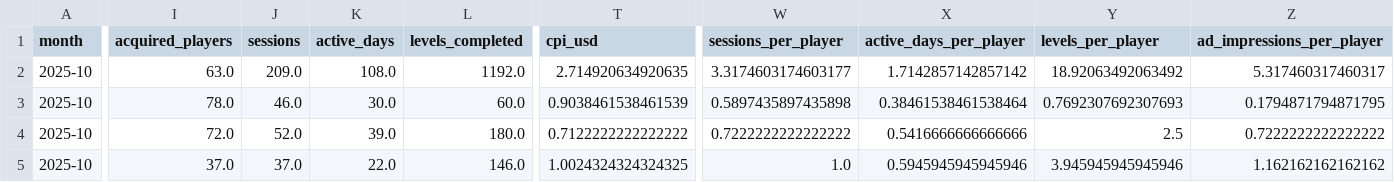
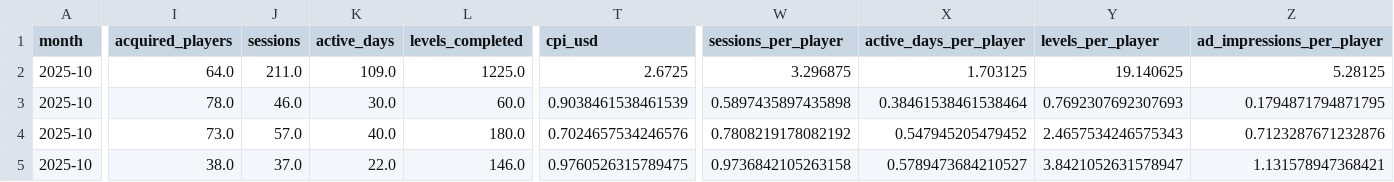
Before and after one commit to Nirmitk1311/Mobile_Game_Marketing_Analytics_Portfolio, a CSV file: outputs/analysis/2025-10/creative_summary.csv, drawn as a sheet; only a part is shown, gaps mark what is left out; the diff covers the shown part only; the diff names each change by its address in the sheet, - before the commit and + after, or states it on an @@ line.

```diff
--- a/outputs/analysis/2025-10/creative_summary.csv
+++ b/outputs/analysis/2025-10/creative_summary.csv
-I2 (acquired_players): 63.0
+I2 (acquired_players): 64.0
-J2 (sessions): 209.0
+J2 (sessions): 211.0
-K2 (active_days): 108.0
+K2 (active_days): 109.0
-L2 (levels_completed): 1192.0
+L2 (levels_completed): 1225.0
-T2 (cpi_usd): 2.714920634920635
+T2 (cpi_usd): 2.6725
-W2 (sessions_per_player): 3.3174603174603177
+W2 (sessions_per_player): 3.296875
-X2 (active_days_per_player): 1.7142857142857142
+X2 (active_days_per_player): 1.703125
-Y2 (levels_per_player): 18.92063492063492
+Y2 (levels_per_player): 19.140625
-Z2 (ad_impressions_per_player): 5.317460317460317
+Z2 (ad_impressions_per_player): 5.28125
-I4 (acquired_players): 72.0
+I4 (acquired_players): 73.0
-J4 (sessions): 52.0
+J4 (sessions): 57.0
-K4 (active_days): 39.0
+K4 (active_days): 40.0
-T4 (cpi_usd): 0.7122222222222222
+T4 (cpi_usd): 0.7024657534246576
-W4 (sessions_per_player): 0.7222222222222222
+W4 (sessions_per_player): 0.7808219178082192
-X4 (active_days_per_player): 0.5416666666666666
+X4 (active_days_per_player): 0.547945205479452
-Y4 (levels_per_player): 2.5
+Y4 (levels_per_player): 2.4657534246575343
-Z4 (ad_impressions_per_player): 0.7222222222222222
+Z4 (ad_impressions_per_player): 0.7123287671232876
-I5 (acquired_players): 37.0
+I5 (acquired_players): 38.0
-T5 (cpi_usd): 1.0024324324324325
+T5 (cpi_usd): 0.9760526315789475
-W5 (sessions_per_player): 1.0
+W5 (sessions_per_player): 0.9736842105263158
-X5 (active_days_per_player): 0.5945945945945946
+X5 (active_days_per_player): 0.5789473684210527
-Y5 (levels_per_player): 3.945945945945946
+Y5 (levels_per_player): 3.8421052631578947
-Z5 (ad_impressions_per_player): 1.162162162162162
+Z5 (ad_impressions_per_player): 1.131578947368421
```
Also changed, not shown: 30 edited cells elsewhere in this file, data/synthetic/players_2025-10.csv, outputs/analysis/2025-10/campaign_summary.csv, 11 other files.
